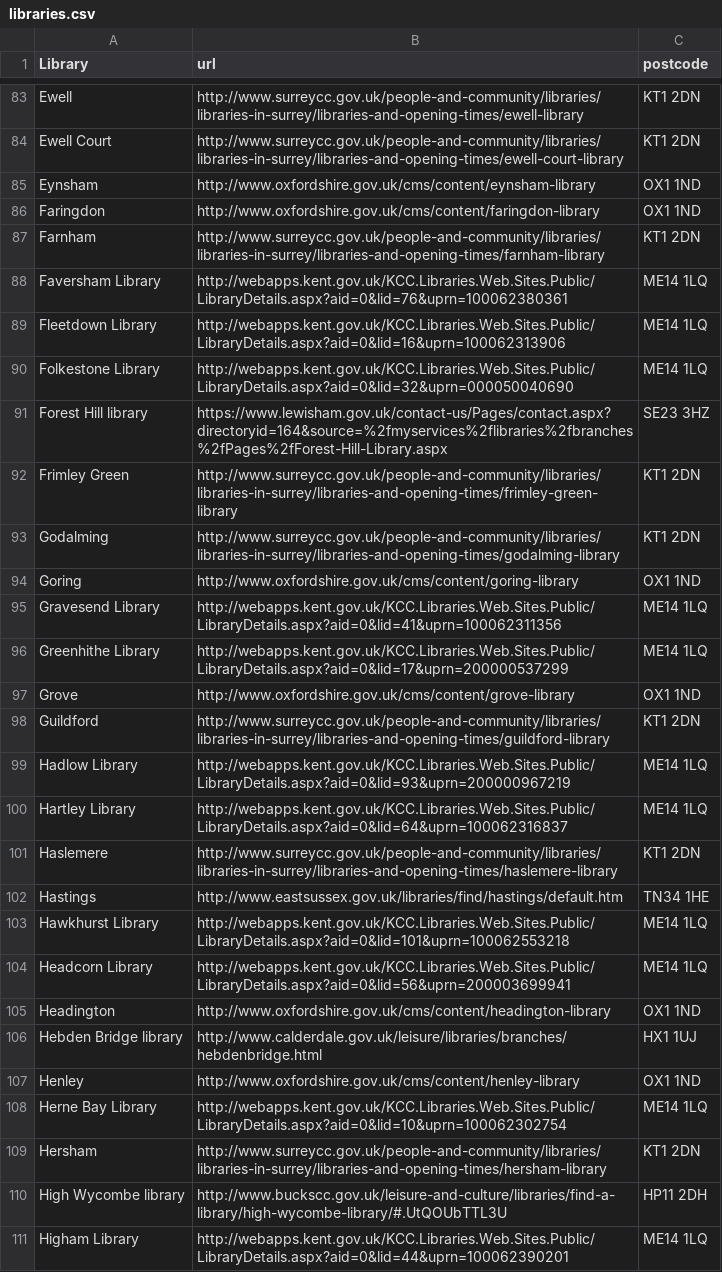
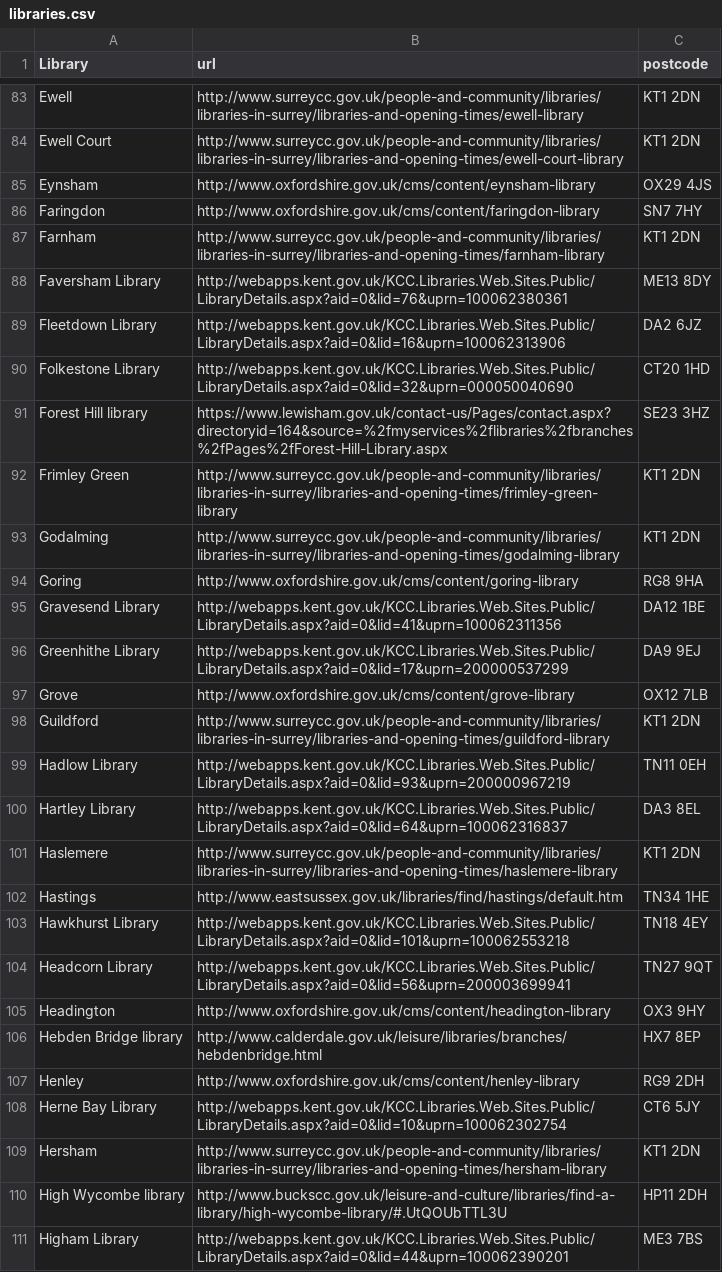
Before and after one commit to cameronneylon/access2research, a CSV file: libraries.csv, drawn as a sheet; only a part is shown, gaps mark what is left out; the diff covers the shown part only.

```diff
--- a/libraries.csv
+++ b/libraries.csv
@@ -84,8 +84,8 @@ Ewell,http://www.surreycc.gov.uk/people-and-community/libraries/libraries-in-sur
 Ewell Court,http://www.surreycc.gov.uk/people-and-community/libraries/libraries-in-surrey/libraries-and-opening-times/ewell-court-library,KT1 2DN
-Eynsham,http://www.oxfordshire.gov.uk/cms/content/eynsham-library,OX1 1ND
-Faringdon,http://www.oxfordshire.gov.uk/cms/content/faringdon-library,OX1 1ND
+Eynsham,http://www.oxfordshire.gov.uk/cms/content/eynsham-library,OX29 4JS
+Faringdon,http://www.oxfordshire.gov.uk/cms/content/faringdon-library,SN7 7HY
 Farnham,http://www.surreycc.gov.uk/people-and-community/libraries/libraries-in-surrey/libraries-and-opening-times/farnham-library,KT1 2DN
-Faversham Library,http://webapps.kent.gov.uk/KCC.Libraries.Web.Sites.Public/LibraryDetails.aspx?aid=0&lid=76&uprn=100062380361,ME14 1LQ
-Fleetdown Library,http://webapps.kent.gov.uk/KCC.Libraries.Web.Sites.Public/LibraryDetails.aspx?aid=0&lid=16&uprn=100062313906,ME14 1LQ
-Folkestone Library,http://webapps.kent.gov.uk/KCC.Libraries.Web.Sites.Public/LibraryDetails.aspx?aid=0&lid=32&uprn=000050040690,ME14 1LQ
+Faversham Library,http://webapps.kent.gov.uk/KCC.Libraries.Web.Sites.Public/LibraryDetails.aspx?aid=0&lid=76&uprn=100062380361,ME13 8DY
+Fleetdown Library,http://webapps.kent.gov.uk/KCC.Libraries.Web.Sites.Public/LibraryDetails.aspx?aid=0&lid=16&uprn=100062313906,DA2 6JZ
+Folkestone Library,http://webapps.kent.gov.uk/KCC.Libraries.Web.Sites.Public/LibraryDetails.aspx?aid=0&lid=32&uprn=000050040690,CT20 1HD
 Forest Hill library,https://www.lewisham.gov.uk/contact-us/Pages/contact.aspx?directoryid=164&source=%2fmyservices%2flibraries%2fbranches%2fPages%2fForest-Hill-Library.aspx,SE23 3HZ
@@ -93,19 +93,19 @@ Frimley Green,http://www.surreycc.gov.uk/people-and-community/libraries/librarie
 Godalming,http://www.surreycc.gov.uk/people-and-community/libraries/libraries-in-surrey/libraries-and-opening-times/godalming-library,KT1 2DN
-Goring,http://www.oxfordshire.gov.uk/cms/content/goring-library,OX1 1ND
-Gravesend Library,http://webapps.kent.gov.uk/KCC.Libraries.Web.Sites.Public/LibraryDetails.aspx?aid=0&lid=41&uprn=100062311356,ME14 1LQ
-Greenhithe Library,http://webapps.kent.gov.uk/KCC.Libraries.Web.Sites.Public/LibraryDetails.aspx?aid=0&lid=17&uprn=200000537299,ME14 1LQ
-Grove,http://www.oxfordshire.gov.uk/cms/content/grove-library,OX1 1ND
+Goring,http://www.oxfordshire.gov.uk/cms/content/goring-library,RG8 9HA
+Gravesend Library,http://webapps.kent.gov.uk/KCC.Libraries.Web.Sites.Public/LibraryDetails.aspx?aid=0&lid=41&uprn=100062311356,DA12 1BE
+Greenhithe Library,http://webapps.kent.gov.uk/KCC.Libraries.Web.Sites.Public/LibraryDetails.aspx?aid=0&lid=17&uprn=200000537299,DA9 9EJ
+Grove,http://www.oxfordshire.gov.uk/cms/content/grove-library,OX12 7LB
 Guildford,http://www.surreycc.gov.uk/people-and-community/libraries/libraries-in-surrey/libraries-and-opening-times/guildford-library,KT1 2DN
-Hadlow Library,http://webapps.kent.gov.uk/KCC.Libraries.Web.Sites.Public/LibraryDetails.aspx?aid=0&lid=93&uprn=200000967219,ME14 1LQ
-Hartley Library,http://webapps.kent.gov.uk/KCC.Libraries.Web.Sites.Public/LibraryDetails.aspx?aid=0&lid=64&uprn=100062316837,ME14 1LQ
+Hadlow Library,http://webapps.kent.gov.uk/KCC.Libraries.Web.Sites.Public/LibraryDetails.aspx?aid=0&lid=93&uprn=200000967219,TN11 0EH
+Hartley Library,http://webapps.kent.gov.uk/KCC.Libraries.Web.Sites.Public/LibraryDetails.aspx?aid=0&lid=64&uprn=100062316837,DA3 8EL
 Haslemere,http://www.surreycc.gov.uk/people-and-community/libraries/libraries-in-surrey/libraries-and-opening-times/haslemere-library,KT1 2DN
 Hastings,http://www.eastsussex.gov.uk/libraries/find/hastings/default.htm,TN34 1HE
-Hawkhurst Library,http://webapps.kent.gov.uk/KCC.Libraries.Web.Sites.Public/LibraryDetails.aspx?aid=0&lid=101&uprn=100062553218,ME14 1LQ
-Headcorn Library,http://webapps.kent.gov.uk/KCC.Libraries.Web.Sites.Public/LibraryDetails.aspx?aid=0&lid=56&uprn=200003699941,ME14 1LQ
-Headington,http://www.oxfordshire.gov.uk/cms/content/headington-library,OX1 1ND
-Hebden Bridge library,http://www.calderdale.gov.uk/leisure/libraries/branches/hebdenbridge.html,HX1 1UJ
-Henley,http://www.oxfordshire.gov.uk/cms/content/henley-library,OX1 1ND
-Herne Bay Library,http://webapps.kent.gov.uk/KCC.Libraries.Web.Sites.Public/LibraryDetails.aspx?aid=0&lid=10&uprn=100062302754,ME14 1LQ
+Hawkhurst Library,http://webapps.kent.gov.uk/KCC.Libraries.Web.Sites.Public/LibraryDetails.aspx?aid=0&lid=101&uprn=100062553218,TN18 4EY
+Headcorn Library,http://webapps.kent.gov.uk/KCC.Libraries.Web.Sites.Public/LibraryDetails.aspx?aid=0&lid=56&uprn=200003699941,TN27 9QT
+Headington,http://www.oxfordshire.gov.uk/cms/content/headington-library,OX3 9HY
+Hebden Bridge library,http://www.calderdale.gov.uk/leisure/libraries/branches/hebdenbridge.html,HX7 8EP
+Henley,http://www.oxfordshire.gov.uk/cms/content/henley-library,RG9 2DH
+Herne Bay Library,http://webapps.kent.gov.uk/KCC.Libraries.Web.Sites.Public/LibraryDetails.aspx?aid=0&lid=10&uprn=100062302754,CT6 5JY
 Hersham,http://www.surreycc.gov.uk/people-and-community/libraries/libraries-in-surrey/libraries-and-opening-times/hersham-library,KT1 2DN
 High Wycombe library,http://www.buckscc.gov.uk/leisure-and-culture/libraries/find-a-library/high-wycombe-library/#.UtQOUbTTL3U,HP11 2DH
-Higham Library,http://webapps.kent.gov.uk/KCC.Libraries.Web.Sites.Public/LibraryDetails.aspx?aid=0&lid=44&uprn=100062390201,ME14 1LQ
+Higham Library,http://webapps.kent.gov.uk/KCC.Libraries.Web.Sites.Public/LibraryDetails.aspx?aid=0&lid=44&uprn=100062390201,ME3 7BS
```
Also changed, not shown: 126 edited cells elsewhere in this file, libraries0.csv, libraries101.csv, 2 other files.
